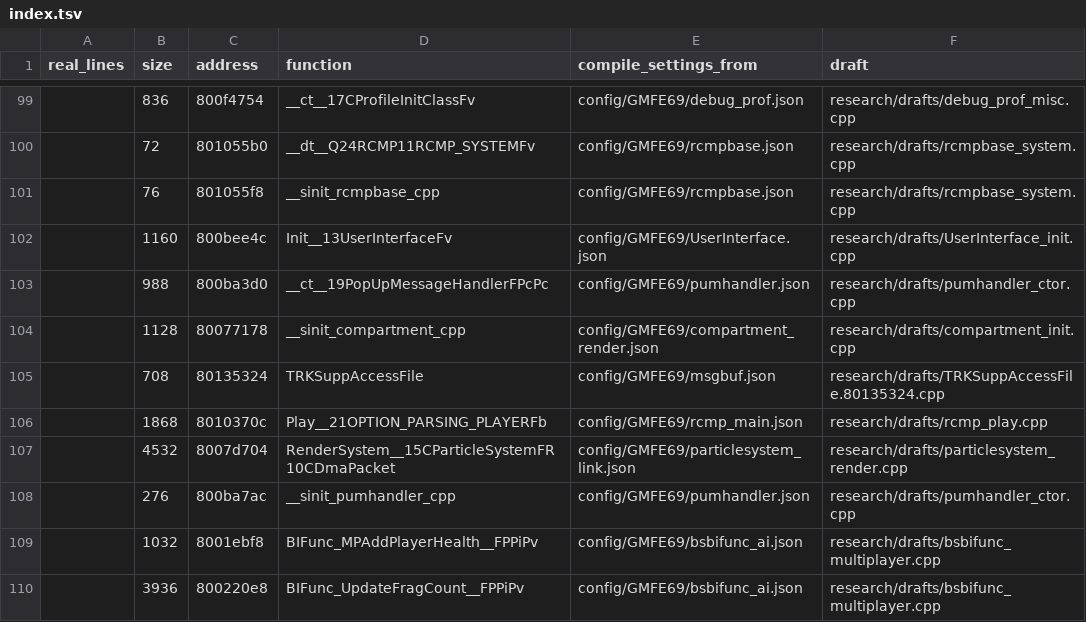
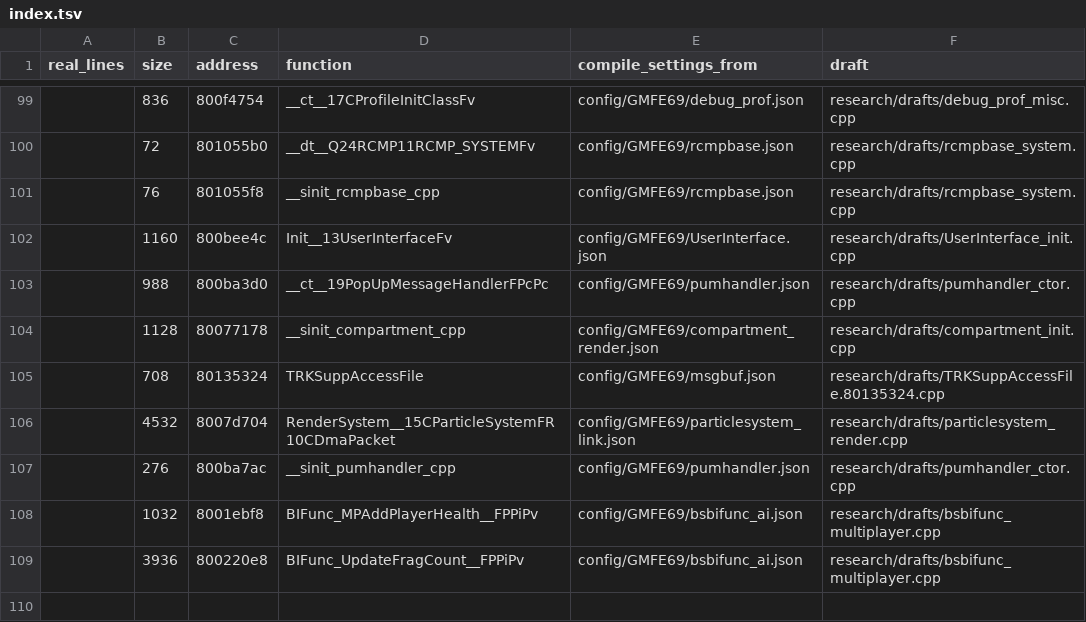
Before and after one commit to kyleckroeger/moh-frontline-decomp, a TSV file: research/drafts/index.tsv, drawn as a sheet; only a part is shown, gaps mark what is left out.

```diff
--- a/research/drafts/index.tsv
+++ b/research/drafts/index.tsv
@@ -105,3 +105,2 @@ real_lines	size	address	function	compile_settings_from	draft
 	708	80135324	TRKSuppAccessFile	config/GMFE69/msgbuf.json	research/drafts/TRKSuppAccessFile.80135324.cpp
-	1868	8010370c	Play__21OPTION_PARSING_PLAYERFb	config/GMFE69/rcmp_main.json	research/drafts/rcmp_play.cpp
 	4532	8007d704	RenderSystem__15CParticleSystemFR10CDmaPacket	config/GMFE69/particlesystem_link.json	research/drafts/particlesystem_render.cpp
```
Also changed, not shown: 11 other files.
